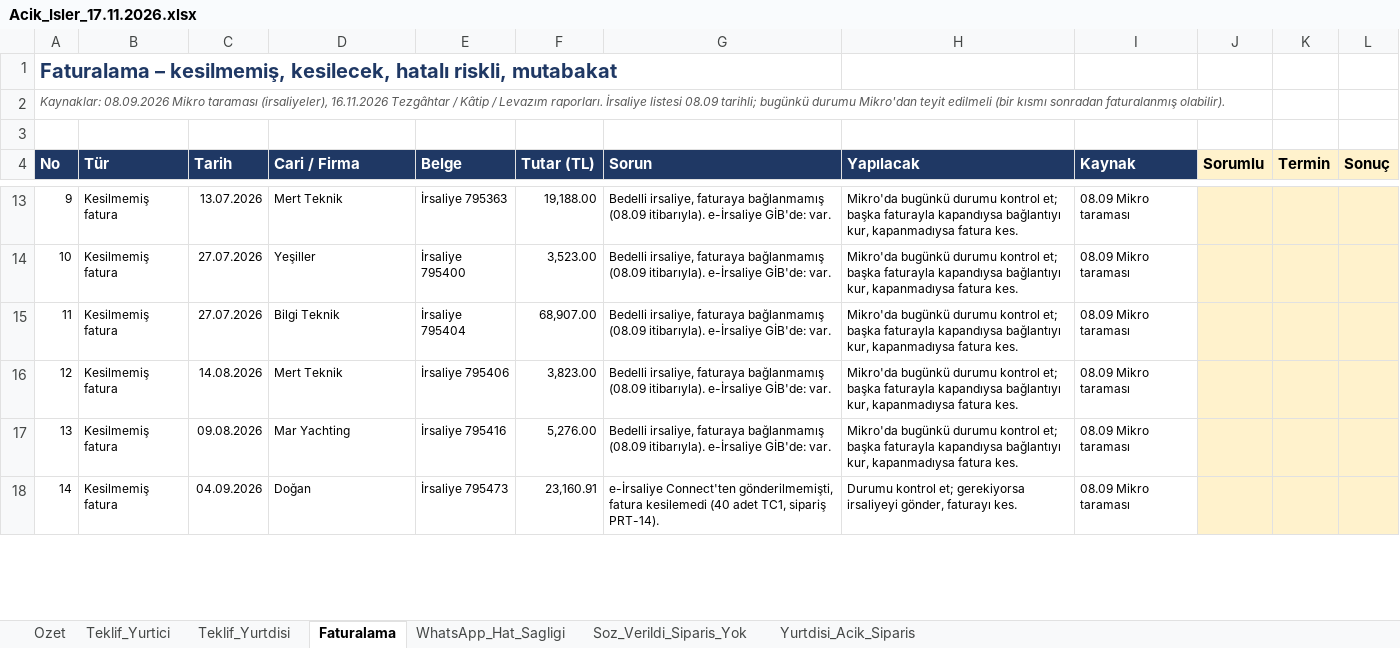
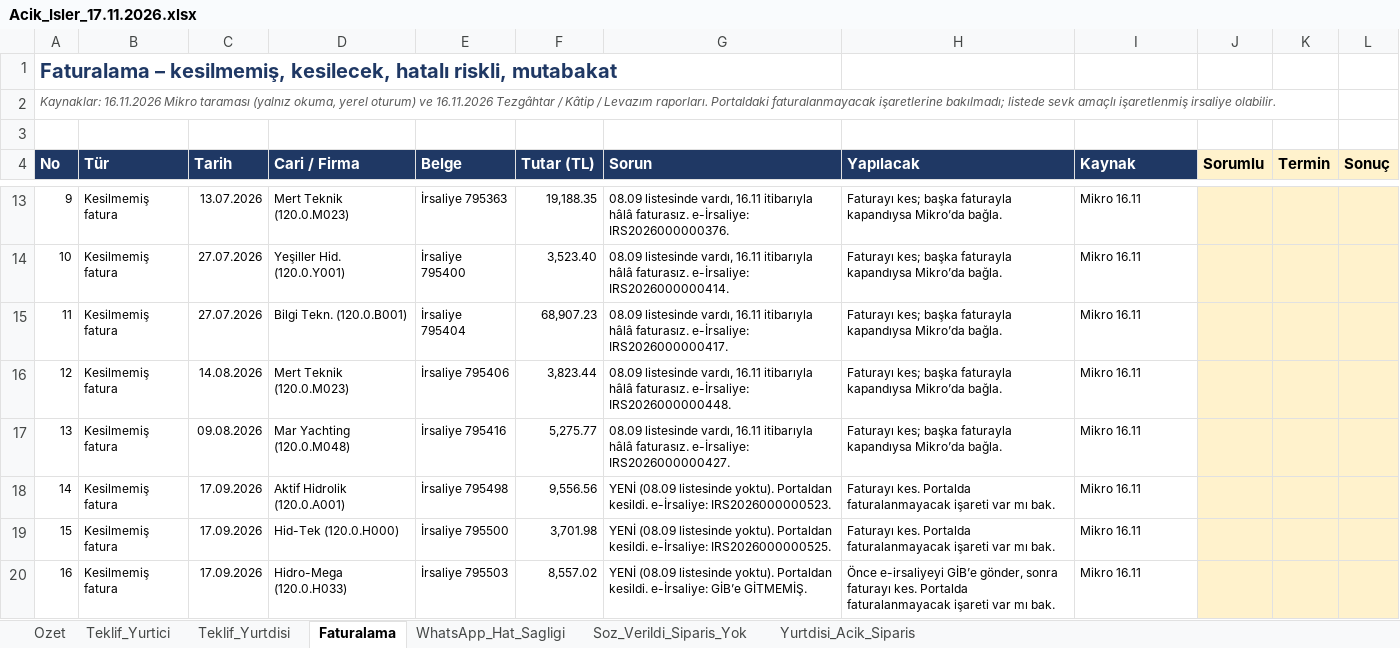
Before and after one commit to muratgultekin-collab/antigraviti, an Excel workbook: toplanti_17_11/Acik_Isler_17.11.2026.xlsx, sheet Faturalama, drawn as a sheet; only a part is shown, gaps mark what is left out; values as stored, in another font and other column widths than the file's, no borders; addresses are those after the commit; the diff covers the shown part only; the diff names each change by its address in the sheet, - before the commit and + after, or states it on an @@ line.

```diff
--- a/toplanti_17_11/Acik_Isler_17.11.2026.xlsx (sheet Faturalama)
+++ b/toplanti_17_11/Acik_Isler_17.11.2026.xlsx (sheet Faturalama)
@@ column A (No) renumbered between rows 2 and 35 @@
-D13 (Cari / Firma): Mert Teknik
+D13 (Cari / Firma): Mert Teknik (120.0.M023)
-F13 (Tutar (TL)): 19,188.00
+F13 (Tutar (TL)): 19,188.35
-G13 (Sorun): Bedelli irsaliye, faturaya bağlanmamış (08.09 itibarıyla). e-İrsaliye GİB'de: var.
+G13 (Sorun): 08.09 listesinde vardı, 16.11 itibarıyla hâlâ faturasız. e-İrsaliye: IRS2026000000376.
-H13:H17 (Yapılacak): Mikro'da bugünkü durumu kontrol et; başka faturayla kapandıysa bağlantıyı kur, kapanmadıysa fatura kes.
+H13:H17 (Yapılacak): Faturayı kes; başka faturayla kapandıysa Mikro’da bağla.
-I13:I17 (Kaynak): 08.09 Mikro taraması
+I13:I17 (Kaynak): Mikro 16.11
-D14 (Cari / Firma): Yeşiller
+D14 (Cari / Firma): Yeşiller Hid. (120.0.Y001)
-F14 (Tutar (TL)): 3,523.00
+F14 (Tutar (TL)): 3,523.40
-G14 (Sorun): Bedelli irsaliye, faturaya bağlanmamış (08.09 itibarıyla). e-İrsaliye GİB'de: var.
+G14 (Sorun): 08.09 listesinde vardı, 16.11 itibarıyla hâlâ faturasız. e-İrsaliye: IRS2026000000414.
-D15 (Cari / Firma): Bilgi Teknik
+D15 (Cari / Firma): Bilgi Tekn. (120.0.B001)
-F15 (Tutar (TL)): 68,907.00
+F15 (Tutar (TL)): 68,907.23
-G15 (Sorun): Bedelli irsaliye, faturaya bağlanmamış (08.09 itibarıyla). e-İrsaliye GİB'de: var.
+G15 (Sorun): 08.09 listesinde vardı, 16.11 itibarıyla hâlâ faturasız. e-İrsaliye: IRS2026000000417.
-D16 (Cari / Firma): Mert Teknik
+D16 (Cari / Firma): Mert Teknik (120.0.M023)
-F16 (Tutar (TL)): 3,823.00
+F16 (Tutar (TL)): 3,823.44
-G16 (Sorun): Bedelli irsaliye, faturaya bağlanmamış (08.09 itibarıyla). e-İrsaliye GİB'de: var.
+G16 (Sorun): 08.09 listesinde vardı, 16.11 itibarıyla hâlâ faturasız. e-İrsaliye: IRS2026000000448.
-D17 (Cari / Firma): Mar Yachting
+D17 (Cari / Firma): Mar Yachting (120.0.M048)
-F17 (Tutar (TL)): 5,276.00
+F17 (Tutar (TL)): 5,275.77
-G17 (Sorun): Bedelli irsaliye, faturaya bağlanmamış (08.09 itibarıyla). e-İrsaliye GİB'de: var.
+G17 (Sorun): 08.09 listesinde vardı, 16.11 itibarıyla hâlâ faturasız. e-İrsaliye: IRS2026000000427.
+row 18: 14 | Kesilmemiş fatura | 17.09.2026 | Aktif Hidrolik (120.0.A001) | İrsaliye 795498 | 9,556.56 | YENİ (08.09 listesinde yoktu). Portaldan kesildi. e-İrsaliye: IRS2026000000523. | Faturayı kes. Portalda faturalanmayacak işareti var mı bak. | Mikro 16.11
+row 19: 15 | Kesilmemiş fatura | 17.09.2026 | Hid-Tek (120.0.H000) | İrsaliye 795500 | 3,701.98 | YENİ (08.09 listesinde yoktu). Portaldan kesildi. e-İrsaliye: IRS2026000000525. | Faturayı kes. Portalda faturalanmayacak işareti var mı bak. | Mikro 16.11
-C20 (Tarih): 04.09.2026
+C20 (Tarih): 17.09.2026
-D20 (Cari / Firma): Doğan
+D20 (Cari / Firma): Hidro-Mega (120.0.H033)
-E20 (Belge): İrsaliye 795473
+E20 (Belge): İrsaliye 795503
-F20 (Tutar (TL)): 23,160.91
+F20 (Tutar (TL)): 8,557.02
-G20 (Sorun): e-İrsaliye Connect'ten gönderilmemişti, fatura kesilemedi (40 adet TC1, sipariş PRT-14).
+G20 (Sorun): YENİ (08.09 listesinde yoktu). Portaldan kesildi. e-İrsaliye: GİB’e GİTMEMİŞ.
-H20 (Yapılacak): Durumu kontrol et; gerekiyorsa irsaliyeyi gönder, faturayı kes.
+H20 (Yapılacak): Önce e-irsaliyeyi GİB’e gönder, sonra faturayı kes. Portalda faturalanmayacak işareti var mı bak.
-I20 (Kaynak): 08.09 Mikro taraması
+I20 (Kaynak): Mikro 16.11
```
Also changed, not shown: 6 added rows, 1 removed row and 45 edited cells elsewhere in this sheet, sheet Ozet, sheet Yurtdisi_Acik_Siparis, formulas that keep their value.
